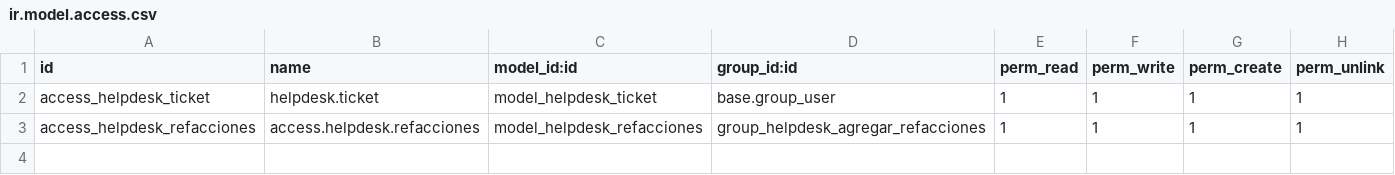
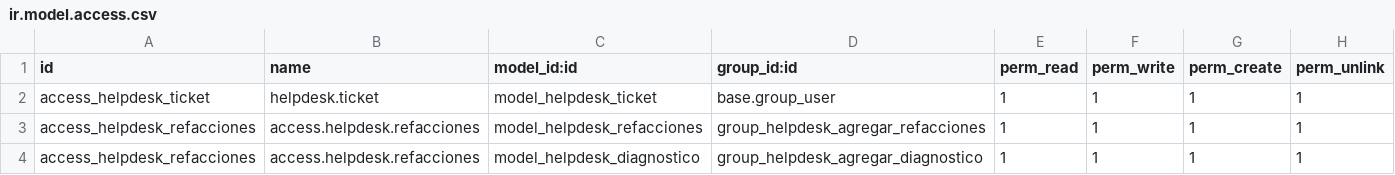
Before and after one commit to VJavierAR/demo, a CSV file: helpdesk_update/security/ir.model.access.csv, drawn as a sheet.

Commit message:
Update ir.model.access.csv

```diff
--- a/helpdesk_update/security/ir.model.access.csv
+++ b/helpdesk_update/security/ir.model.access.csv
@@ -3 +3,2 @@ access_helpdesk_ticket,helpdesk.ticket,model_helpdesk_ticket,base.group_user,1,1
 access_helpdesk_refacciones,access.helpdesk.refacciones,model_helpdesk_refacciones,group_helpdesk_agregar_refacciones,1,1,1,1
+access_helpdesk_refacciones,access.helpdesk.refacciones,model_helpdesk_diagnostico,group_helpdesk_agregar_diagnostico,1,1,1,1
```
